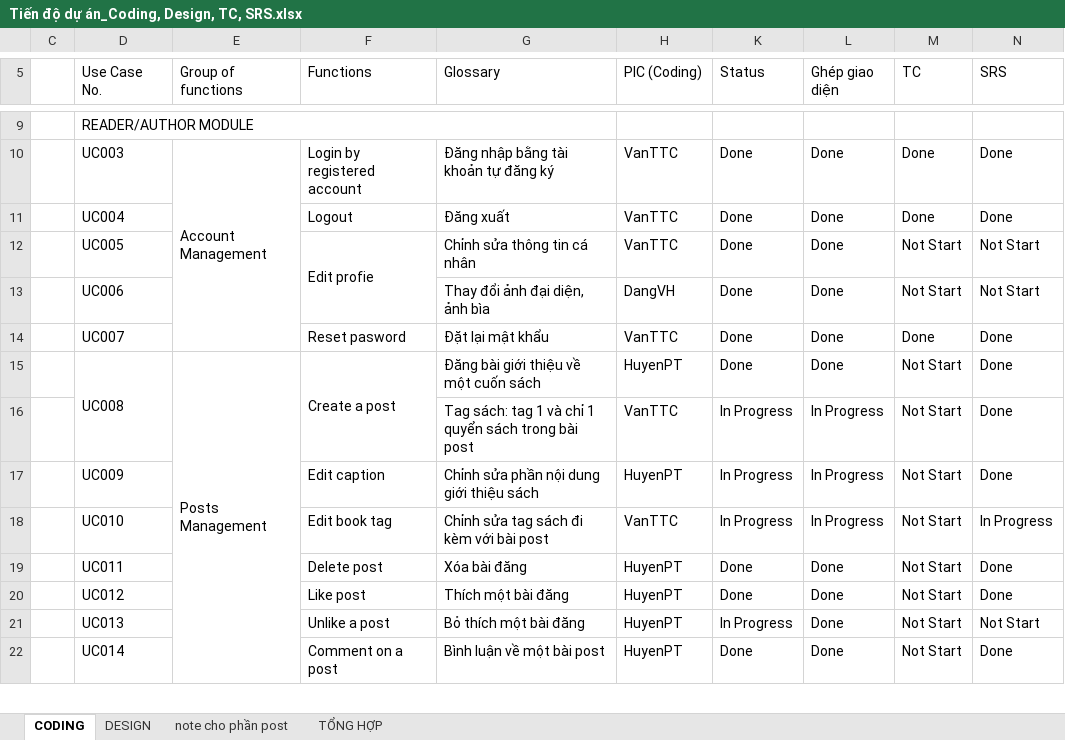
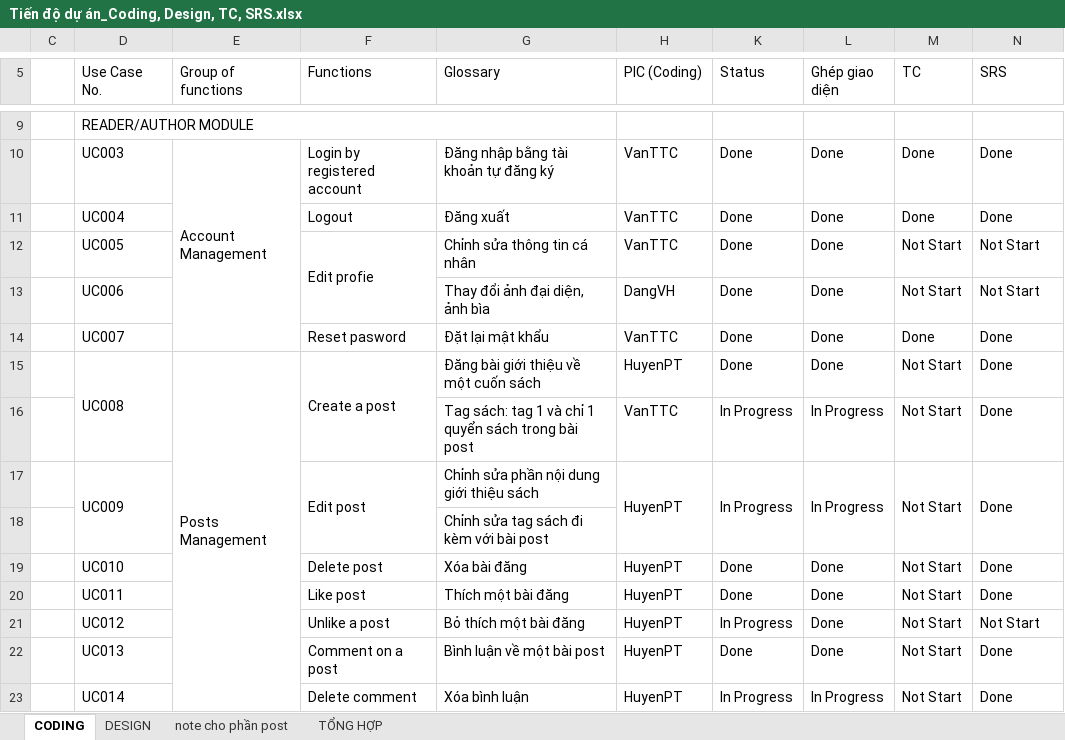
Before and after one commit to sangnvus/201609JS02, an Excel workbook: WIP/Users/HuyenPT/Tiến độ dự án_Coding, Design, TC, SRS.xlsx, sheet CODING, drawn as a sheet; only a part is shown, gaps mark what is left out; values as stored, in another font and other column widths than the file's, no cell formats; removed rows and columns are numbered as before the commit, all else as after; the diff covers the shown part only; the diff names each change by its address in the sheet, - before the commit and + after, or states it on an @@ line.

```diff
--- a/WIP/Users/HuyenPT/Tiến độ dự án_Coding, Design, TC, SRS.xlsx (sheet CODING)
+++ b/WIP/Users/HuyenPT/Tiến độ dự án_Coding, Design, TC, SRS.xlsx (sheet CODING)
-E15:E26 merged
+E15:E23 merged
+D17:D18 merged
-F17 (Functions): Edit caption
+F17 (Functions): Edit post
+F17:F18 merged
+H17:H18 merged
+K17:K18 merged
+L17:L18 merged
+M17:M18 merged
+N17:N18 merged
+row 18:  |  |  |  | Chỉnh sửa tag sách đi kèm với bài post
-F19 (Functions): Edit book tag
+F19 (Functions): Delete post
-G19 (Glossary): Chỉnh sửa tag sách đi kèm với bài post
+G19 (Glossary): Xóa bài đăng
-H19 (PIC (Coding)): VanTTC
+H19 (PIC (Coding)): HuyenPT
-K19 (Status): In Progress
+K19 (Status): Done
-L19 (Ghép giao diện): In Progress
+L19 (Ghép giao diện): Done
-N19 (SRS): In Progress
+N19 (SRS): Done
-F20 (Functions): Delete post
+F20 (Functions): Like post
-G20 (Glossary): Xóa bài đăng
+G20 (Glossary): Thích một bài đăng
-F21 (Functions): Like post
+F21 (Functions): Unlike a post
-G21 (Glossary): Thích một bài đăng
+G21 (Glossary): Bỏ thích một bài đăng
-K21 (Status): Done
+K21 (Status): In Progress
-N21 (SRS): Done
+N21 (SRS): Not Start
-F22 (Functions): Unlike a post
+F22 (Functions): Comment on a post
-G22 (Glossary): Bỏ thích một bài đăng
+G22 (Glossary): Bình luận về một bài post
-K22 (Status): In Progress
+K22 (Status): Done
-N22 (SRS): Not Start
+N22 (SRS): Done
-F23 (Functions): Comment on a post
+F23 (Functions): Delete comment
-G23 (Glossary): Bình luận về một bài post
+G23 (Glossary): Xóa bình luận
-K23 (Status): Done
+K23 (Status): In Progress
-L23 (Ghép giao diện): Done
+L23 (Ghép giao diện): In Progress
```
Also changed, not shown: 3 removed rows, 104 edited cells and merged cells elsewhere in this sheet, sheet TỔNG HỢP, cell formats, formulas that keep their value, WIP/Users/HuyenPT/UC/List of UseCase.xlsx, 4 other files.
